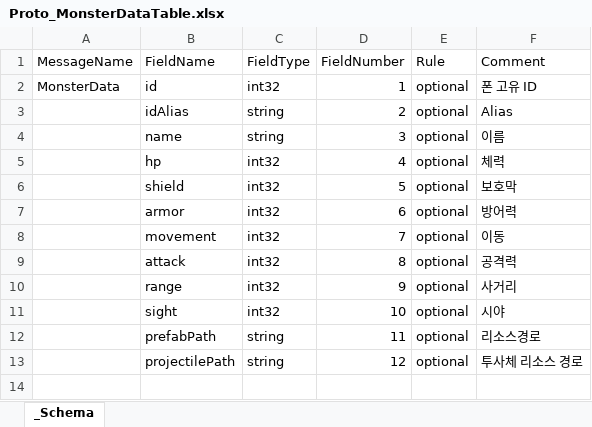
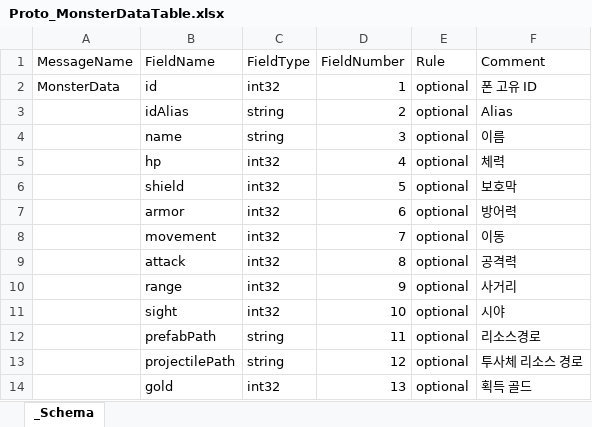
Before and after one commit to SpadeAce/CardGame, an Excel workbook: CardGameTable/Table/Proto/Proto_MonsterDataTable.xlsx, sheet _Schema, drawn as a sheet; values as stored, in another font and other column widths than the file's, no borders; charts and pictures not drawn; the diff names each change by its address in the sheet, - before the commit and + after, or states it on an @@ line.

```diff
--- a/CardGameTable/Table/Proto/Proto_MonsterDataTable.xlsx (sheet _Schema)
+++ b/CardGameTable/Table/Proto/Proto_MonsterDataTable.xlsx (sheet _Schema)
+row 14:  | gold | int32 | 13 | optional | 획득 골드
```
Also changed, not shown: charts or pictures, CardGameTable/Table/EquipmentDataTable.xlsx, CardGameTable/Table/MonsterDataTable.xlsx, 47 other files.
